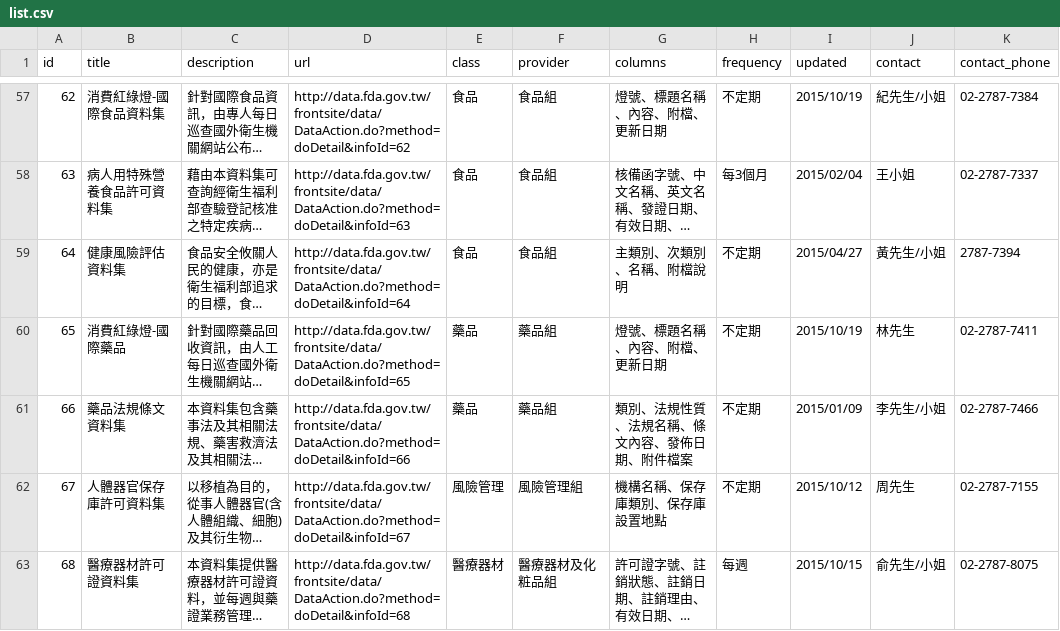
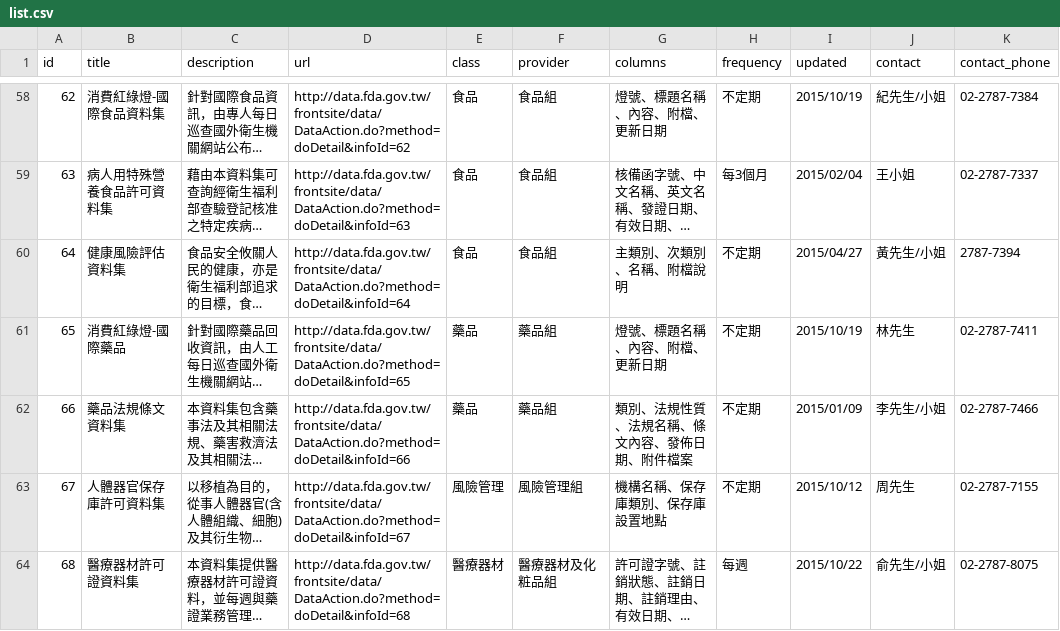
Before and after one commit to kiang/data.fda.gov.tw-list, a CSV file: list.csv, drawn as a sheet; only a part is shown, gaps mark what is left out; long unchanged cells end in …; addresses are those after the commit; the diff covers the shown part only; the diff names each change by its address in the sheet, - before the commit and + after, or states it on an @@ line.

Commit message:
update datasets @ 2015-10-25 00:55:01

```diff
--- a/list.csv
+++ b/list.csv
-I64 (updated): 2015/10/15
+I64 (updated): 2015/10/22
```
Also changed, not shown: 2 added rows, 1 removed row and 3 edited cells elsewhere in this file.
